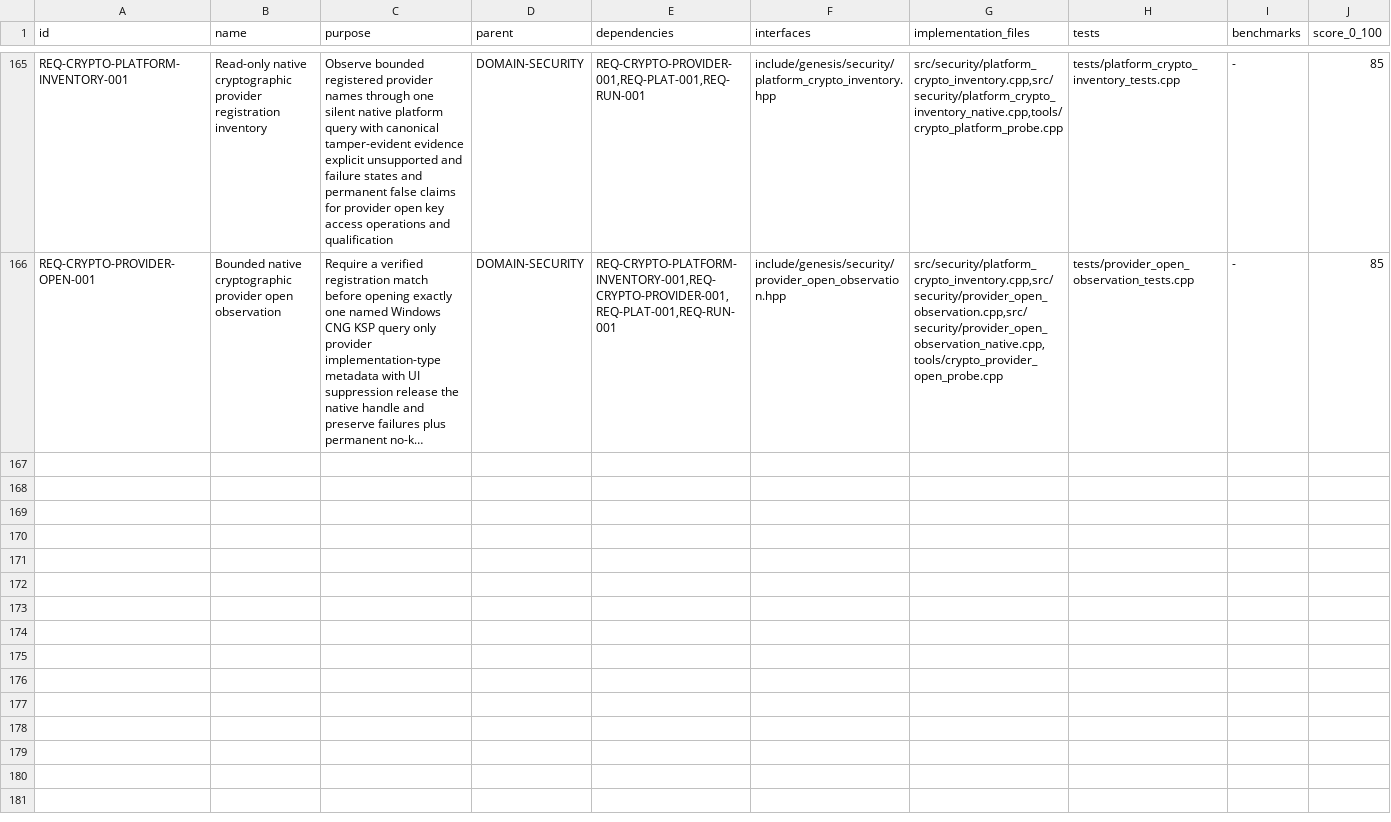
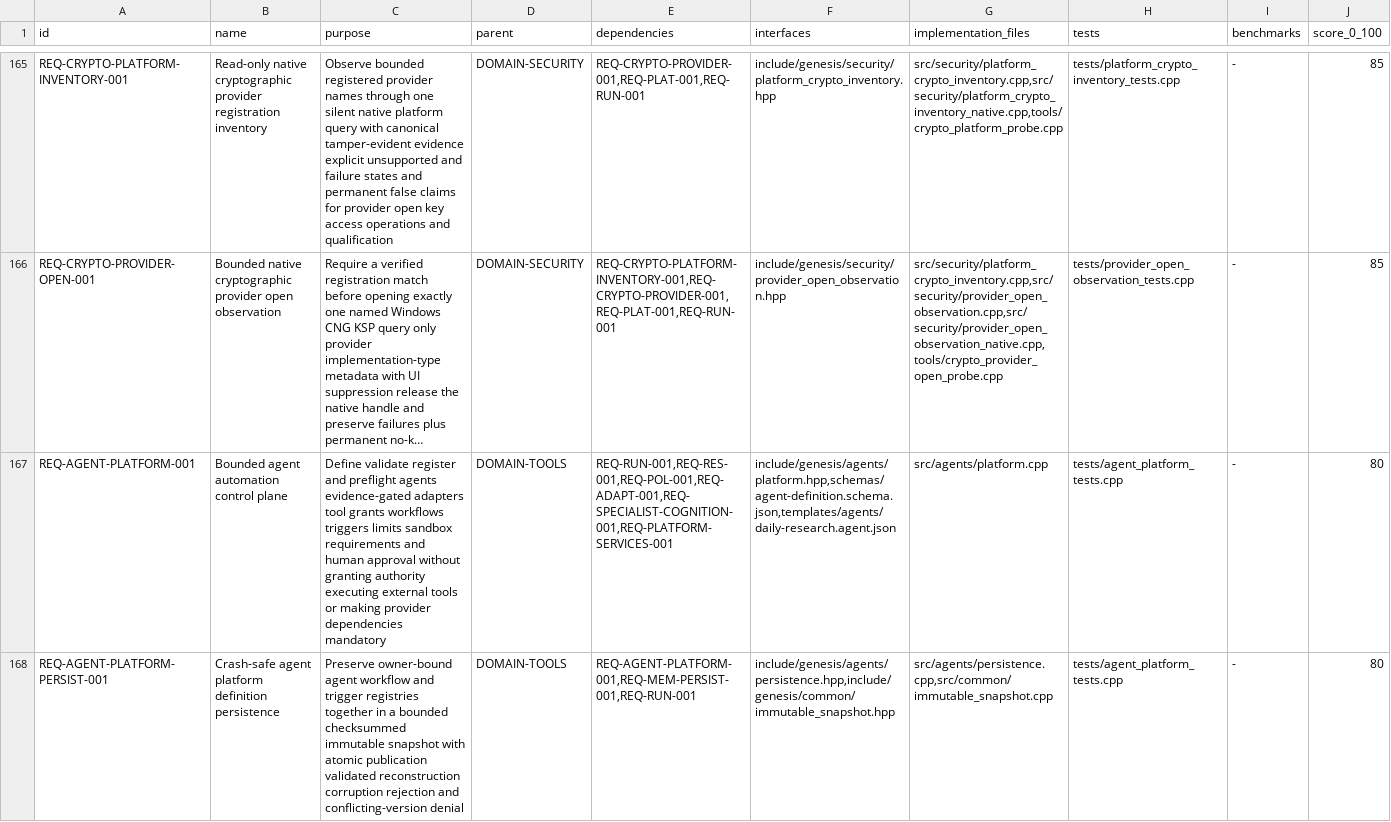
Before and after one commit to jayprophit/Genesis, a TSV file: registry/requirements.tsv, drawn as a sheet; only a part is shown, gaps mark what is left out; long unchanged cells end in …; rows hold the shown columns only; the diff names each change by its address in the sheet, - before the commit and + after, or states it on an @@ line.

Commit message:
Add evidence-gated agent control plane

```diff
--- a/registry/requirements.tsv
+++ b/registry/requirements.tsv
+row 167: REQ-AGENT-PLATFORM-001 | Bounded agent automation control plane | Define validate register and preflight agents evidence-gated adapters tool grants workflows triggers limits sandbox requirements and human approval without granting authority executing external tools or making provider dependencies mandatory | DOMAIN-TOOLS | REQ-RUN-001,REQ-RES-001,REQ-POL-001,REQ-ADAPT-001,REQ-SPECIALIST-COGNITION-001,REQ-PLATFORM-SERVICES-001 | include/genesis/agents/platform.hpp,schemas/agent-definition.schema.json,templates/agents/daily-research.agent.json | src/agents/platform.cpp | tests/agent_platform_tests.cpp | - | 80
+row 168: REQ-AGENT-PLATFORM-PERSIST-001 | Crash-safe agent platform definition persistence | Preserve owner-bound agent workflow and trigger registries together in a bounded checksummed immutable snapshot with atomic publication validated reconstruction corruption rejection and conflicting-version denial | DOMAIN-TOOLS | REQ-AGENT-PLATFORM-001,REQ-MEM-PERSIST-001,REQ-RUN-001 | include/genesis/agents/persistence.hpp,include/genesis/common/immutable_snapshot.hpp | src/agents/persistence.cpp,src/common/immutable_snapshot.cpp | tests/agent_platform_tests.cpp | - | 80
```
Also changed, not shown: provenance/SOURCE_MANIFEST.tsv, registry/completion_components.tsv, 16 other files.
